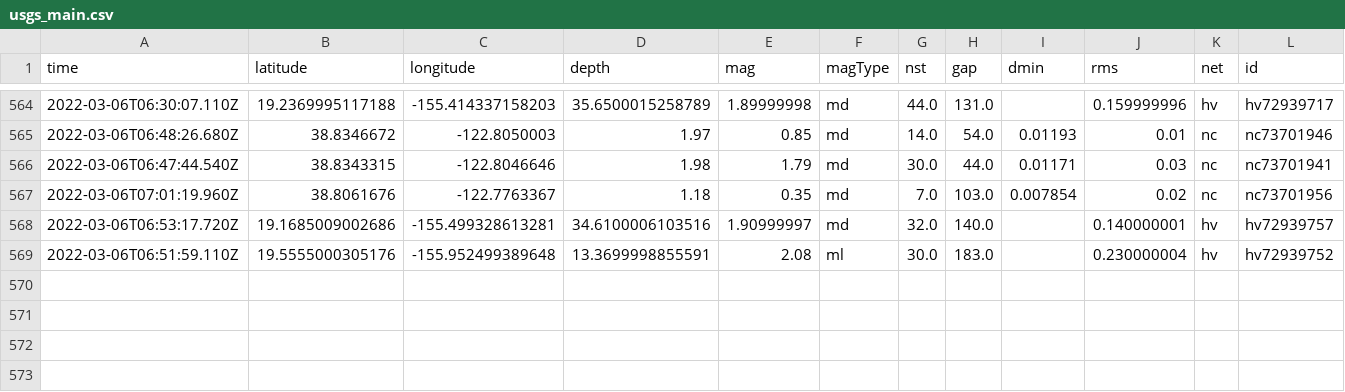
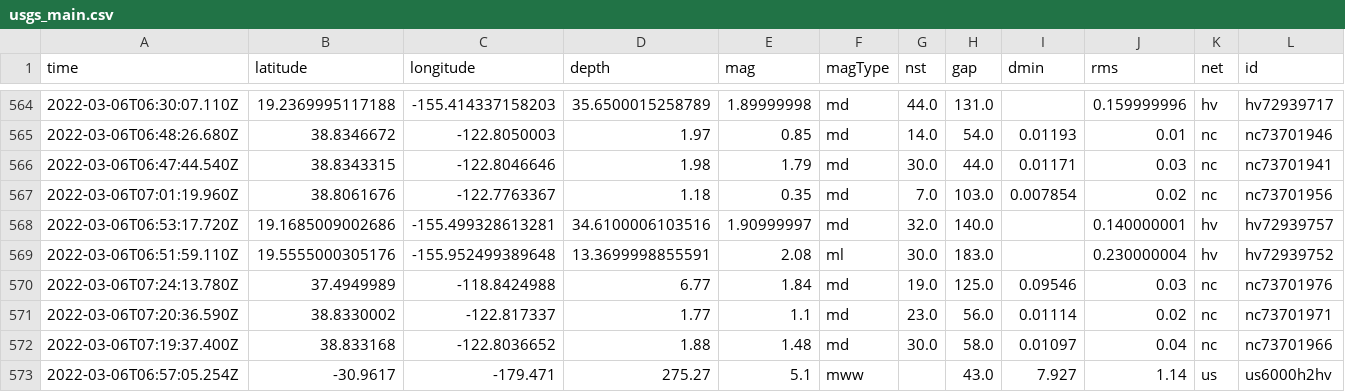
Before and after one commit to jakeneenan/nicar22-github-actions, a CSV file: usgs_main.csv, drawn as a sheet; only a part is shown, gaps mark what is left out; rows hold the shown columns only; the diff names each change by its address in the sheet, - before the commit and + after, or states it on an @@ line.

```diff
--- a/usgs_main.csv
+++ b/usgs_main.csv
+row 570: 2022-03-06T07:24:13.780Z | 37.4949989 | -118.8424988 | 6.77 | 1.84 | md | 19.0 | 125.0 | 0.09546 | 0.03 | nc | nc73701976
+row 571: 2022-03-06T07:20:36.590Z | 38.8330002 | -122.817337 | 1.77 | 1.1 | md | 23.0 | 56.0 | 0.01114 | 0.02 | nc | nc73701971
+row 572: 2022-03-06T07:19:37.400Z | 38.833168 | -122.8036652 | 1.88 | 1.48 | md | 30.0 | 58.0 | 0.01097 | 0.04 | nc | nc73701966
+row 573: 2022-03-06T06:57:05.254Z | -30.9617 | -179.471 | 275.27 | 5.1 | mww |  | 43.0 | 7.927 | 1.14 | us | us6000h2hv
```
